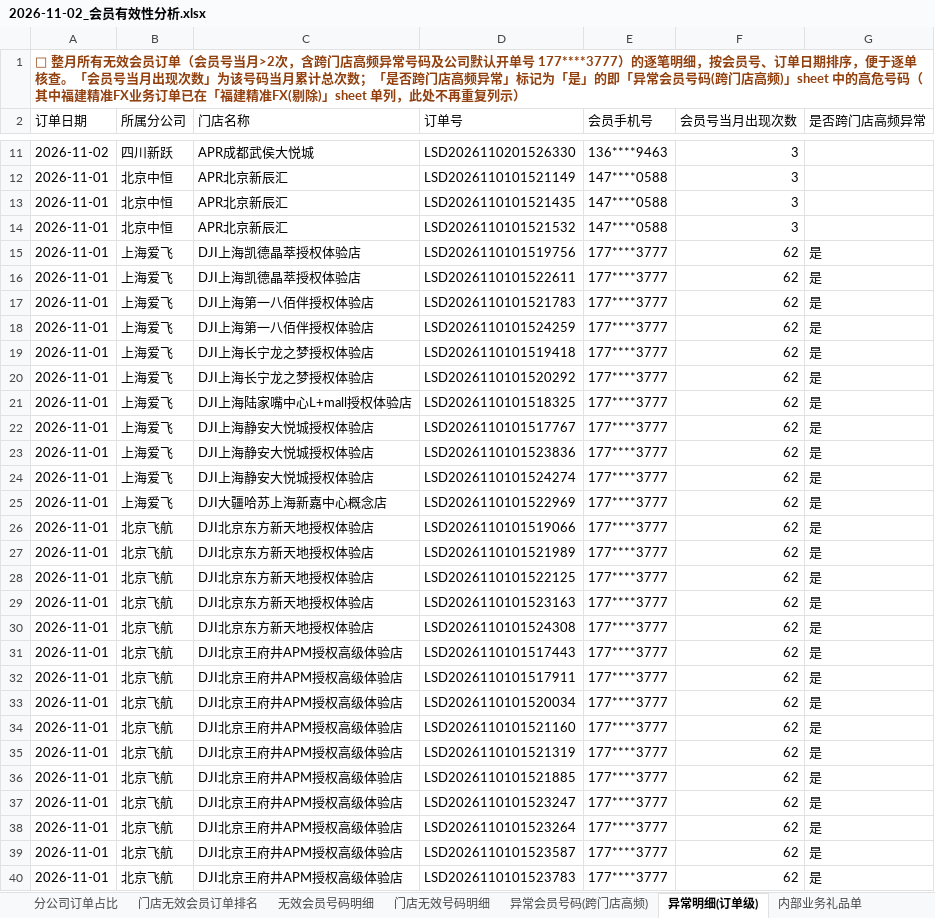
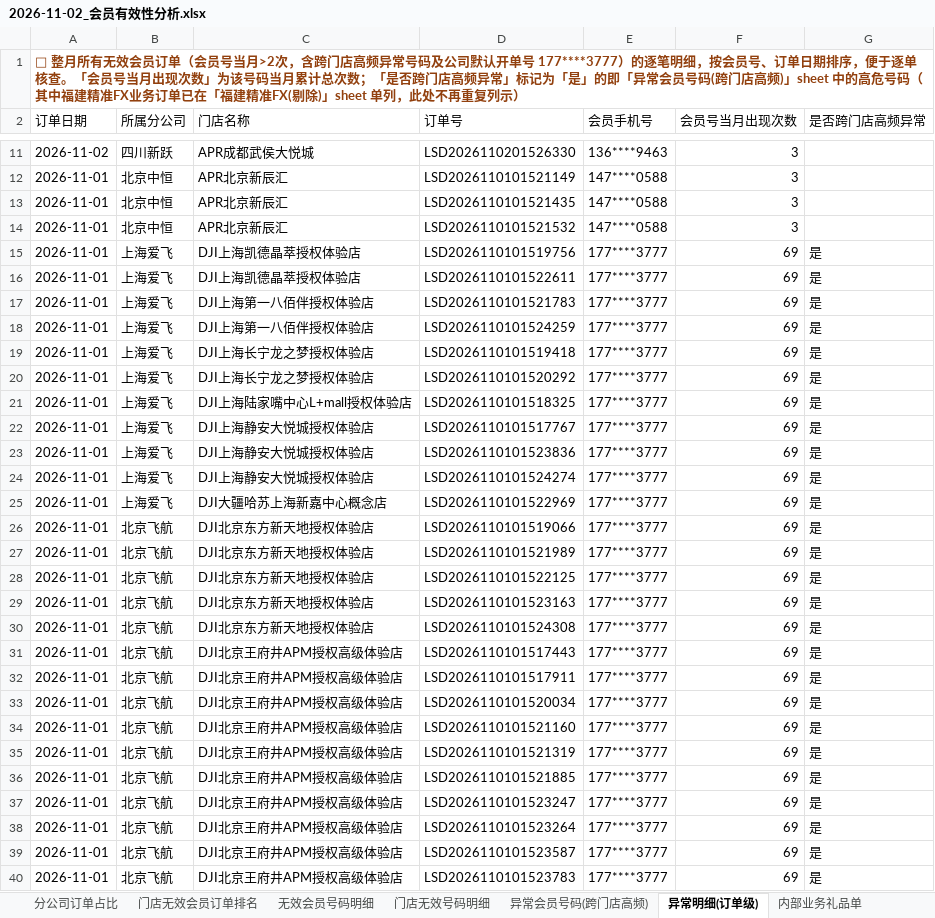
Before and after one commit to panghao007/retail-dashboard, an Excel workbook: d/2026-11-02_会员有效性分析.xlsx, sheet 异常明细(订单级), drawn as a sheet; only a part is shown, gaps mark what is left out; values as stored, in another font and other column widths than the file's, no borders; the diff covers the shown part only; the diff names each change by its address in the sheet, - before the commit and + after, or states it on an @@ line.

```diff
--- a/d/2026-11-02_会员有效性分析.xlsx (sheet 异常明细(订单级))
+++ b/d/2026-11-02_会员有效性分析.xlsx (sheet 异常明细(订单级))
-F15:F40 (会员号当月出现次数): 62
+F15:F40 (会员号当月出现次数): 69
```
Also changed, not shown: 7 added rows and 36 edited cells elsewhere in this sheet, sheet 门店无效会员订单排名, sheet 退货订单明细, sheet 门店无效号码明细, sheet 分公司订单占比, sheet 福建精准FX(剔除), sheet 内部业务礼品单, 2 more sheets, 5 other files.
